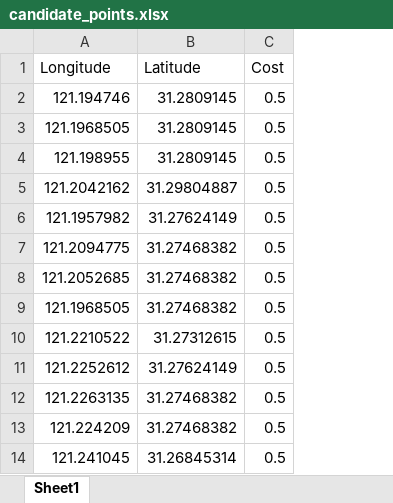
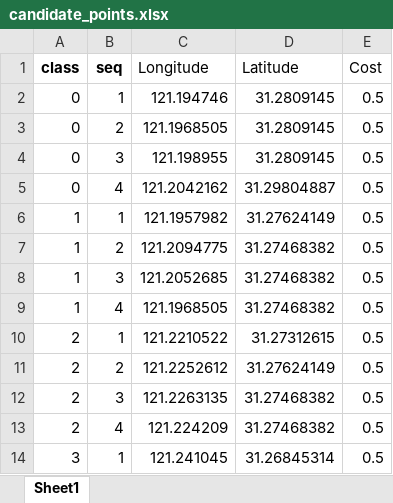
Before and after one commit to Github-s1mple/part3CG, an Excel workbook: candidate_points.xlsx, sheet Sheet1, drawn as a sheet; only a part is shown; values as stored, in another font and other column widths than the file's, no borders; the diff names each change by its address in the sheet, - before the commit and + after, or states it on an @@ line.

```diff
--- a/candidate_points.xlsx (sheet Sheet1)
+++ b/candidate_points.xlsx (sheet Sheet1)
+column A (class), rows 2-14: 0 | 0 | 0 | 0 | 1 | 1 | 1 | 1 | 2 | 2 | 2 | 2 | 3
+column B (seq), rows 2-14: 1 | 2 | 3 | 4 | 1 | 2 | 3 | 4 | 1 | 2 | 3 | 4 | 1
```
Also changed, not shown: 15 other files.
